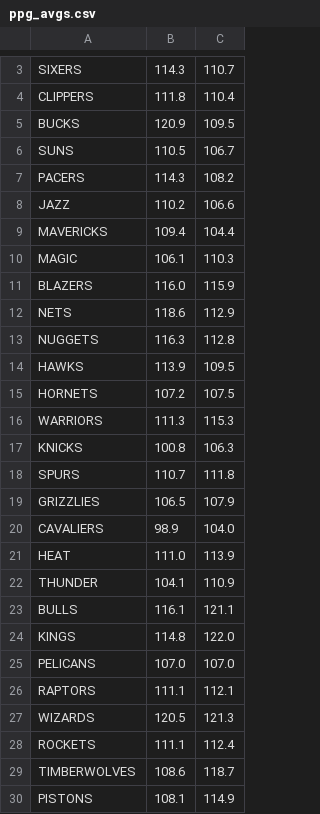
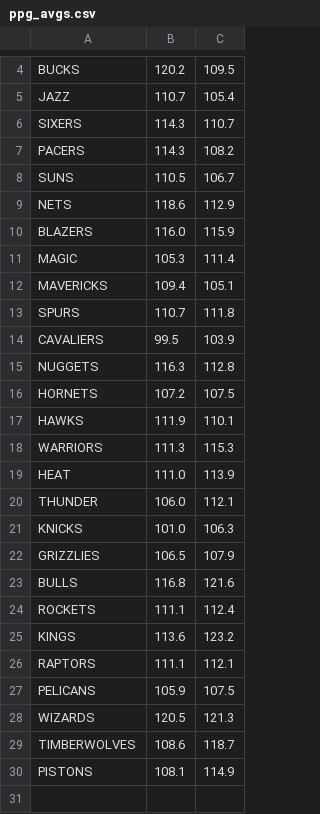
Before and after one commit to charlielogan/NBAexploration, a CSV file: data/ppg_avgs.csv, drawn as a sheet; only a part is shown, gaps mark what is left out; removed rows and columns are numbered as before the commit, all else as after; the diff covers the shown part only; the diff names each change by its address in the sheet, - before the commit and + after, or states it on an @@ line.

Commit message:
auto ppg commit

```diff
--- a/data/ppg_avgs.csv
+++ b/data/ppg_avgs.csv
+row 4: BUCKS | 120.2 | 109.5
+row 5: JAZZ | 110.7 | 105.4
-row 4: CLIPPERS | 111.8 | 110.4
-row 5: BUCKS | 120.9 | 109.5
-row 8: JAZZ | 110.2 | 106.6
-row 9: MAVERICKS | 109.4 | 104.4
-row 10: MAGIC | 106.1 | 110.3
@@ row 12 moved to row 9: NETS @@
+row 11: MAGIC | 105.3 | 111.4
+row 12: MAVERICKS | 109.4 | 105.1
@@ row 18 moved to row 13: SPURS @@
+row 14: CAVALIERS | 99.5 | 103.9
-row 14: HAWKS | 113.9 | 109.5
+row 17: HAWKS | 111.9 | 110.1
@@ row 21 moved to row 19: HEAT @@
+row 20: THUNDER | 106.0 | 112.1
-B21: 100.8
+B21: 101.0
-row 20: CAVALIERS | 98.9 | 104.0
-row 22: THUNDER | 104.1 | 110.9
-B23: 116.1
+B23: 116.8
-C23: 121.1
+C23: 121.6
@@ row 28 moved to row 24: ROCKETS @@
-B25: 114.8
+B25: 113.6
-C25: 122.0
+C25: 123.2
-row 25: PELICANS | 107.0 | 107.0
+row 27: PELICANS | 105.9 | 107.5
```
Also changed, not shown: 2 added rows, 1 removed row and 2 edited cells elsewhere in this file.
